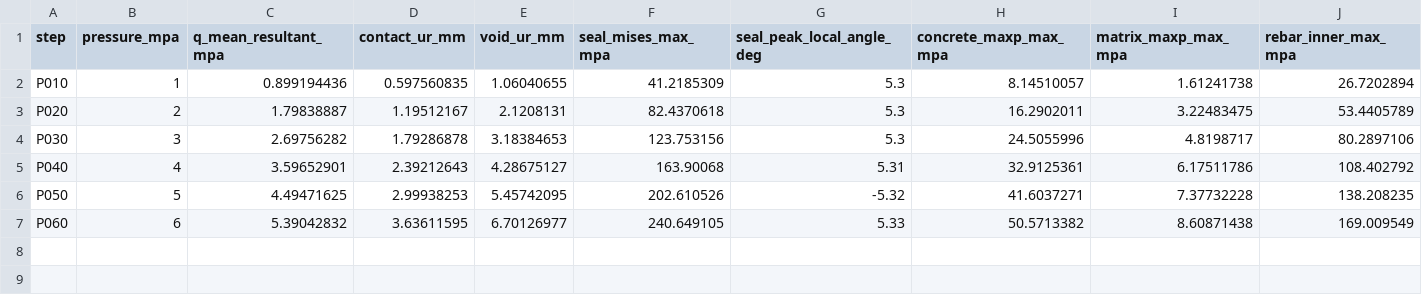
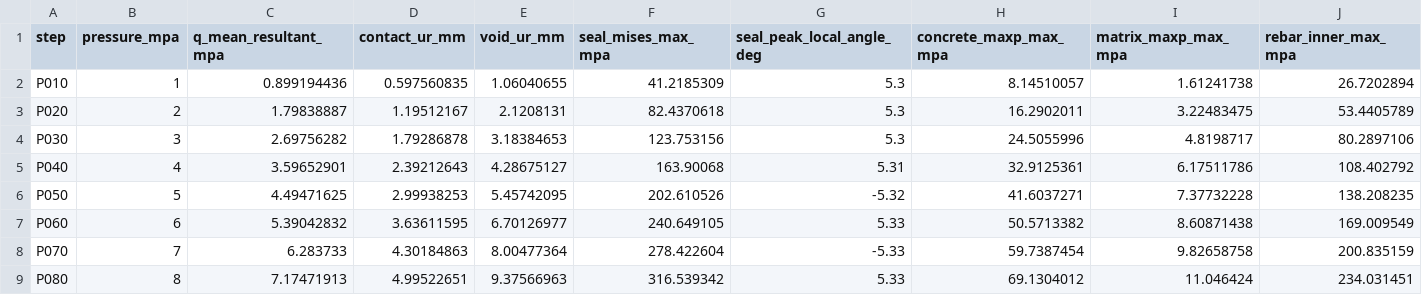
Before and after one commit to wangzhangxing-cmd/wangjiao-void, a CSV file: 04_results/sa_ep/B10_P2048/summary.csv, drawn as a sheet; only a part is shown; rows hold the shown columns only; the diff names each change by its address in the sheet, - before the commit and + after, or states it on an @@ line.

```diff
--- a/04_results/sa_ep/B10_P2048/summary.csv
+++ b/04_results/sa_ep/B10_P2048/summary.csv
+row 8: P070 | 7 | 6.283733 | 4.30184863 | 8.00477364 | 278.422604 | -5.33 | 59.7387454 | 9.82658758 | 200.835159
+row 9: P080 | 8 | 7.17471913 | 4.99522651 | 9.37566963 | 316.539342 | 5.33 | 69.1304012 | 11.046424 | 234.031451
```
